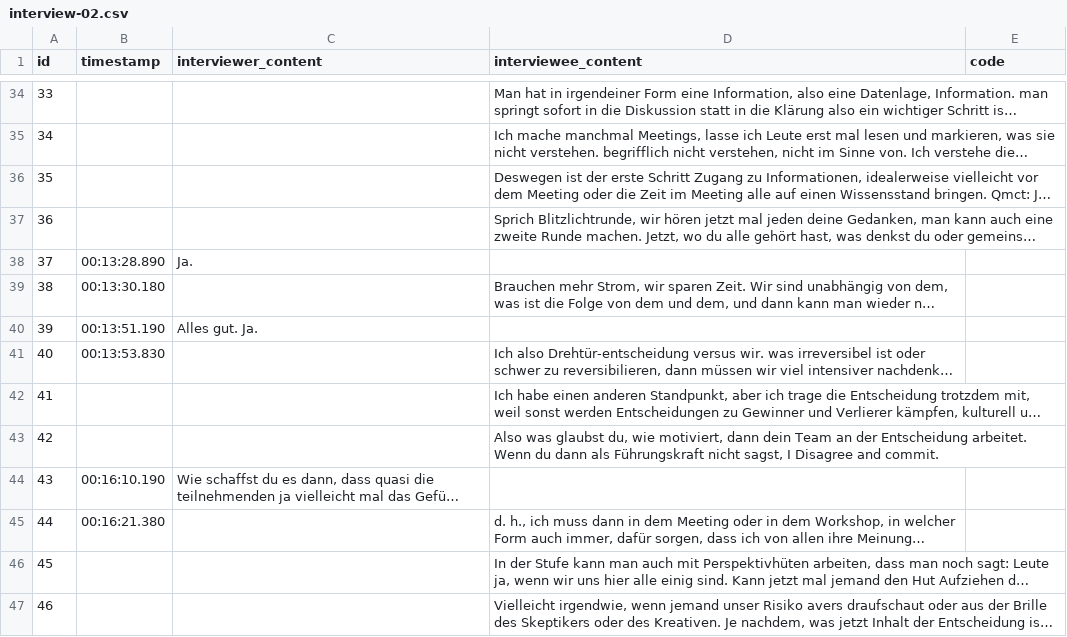
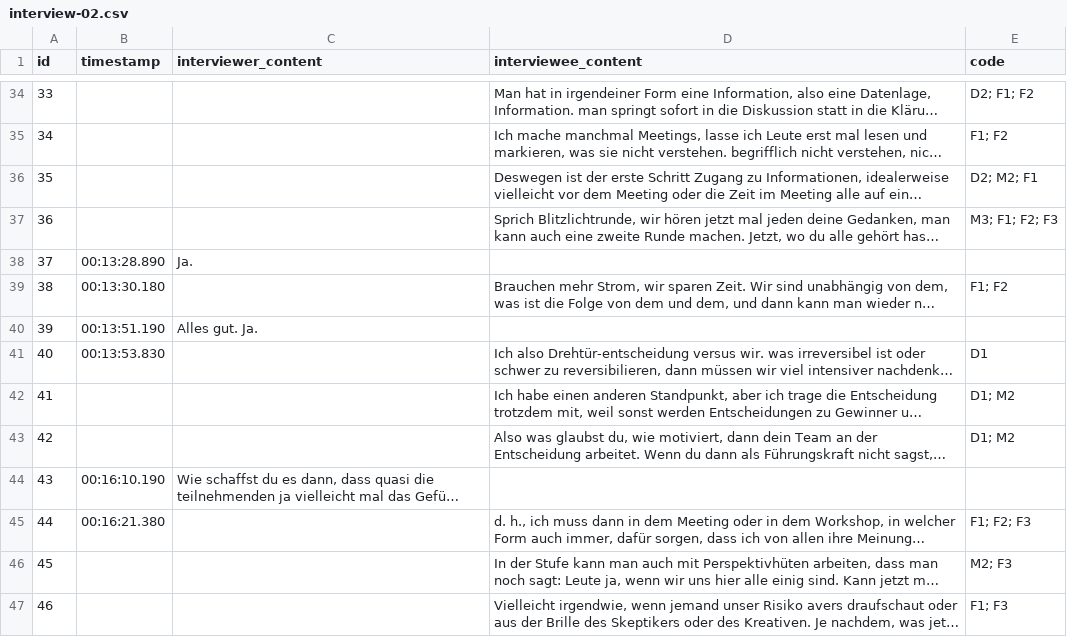
Before and after one commit to OliverHoenig/ba-ai-meeting-support, a CSV file: annex/interviews/structured/interview-02.csv, drawn as a sheet; only a part is shown, gaps mark what is left out; long unchanged cells end in …; the diff covers the shown part only; the diff names each change by its address in the sheet, - before the commit and + after, or states it on an @@ line.

```diff
--- a/annex/interviews/structured/interview-02.csv
+++ b/annex/interviews/structured/interview-02.csv
-E34 (code): (empty)
+E34 (code): D2; F1; F2
-E35 (code): (empty)
+E35 (code): F1; F2
-E36 (code): (empty)
+E36 (code): D2; M2; F1
-E37 (code): (empty)
+E37 (code): M3; F1; F2; F3
-E39 (code): (empty)
+E39 (code): F1; F2
-E41 (code): (empty)
+E41 (code): D1
-E42:E43 (code): (empty)
+E42:E43 (code): D1; M2
-E45 (code): (empty)
+E45 (code): F1; F2; F3
-E46 (code): (empty)
+E46 (code): M2; F3
-E47 (code): (empty)
+E47 (code): F1; F3
```
Also changed, not shown: 95 edited cells elsewhere in this file, annex/interviews/structured/interview-01.csv, annex/interviews/structured/interview-03.csv, 2 other files.
